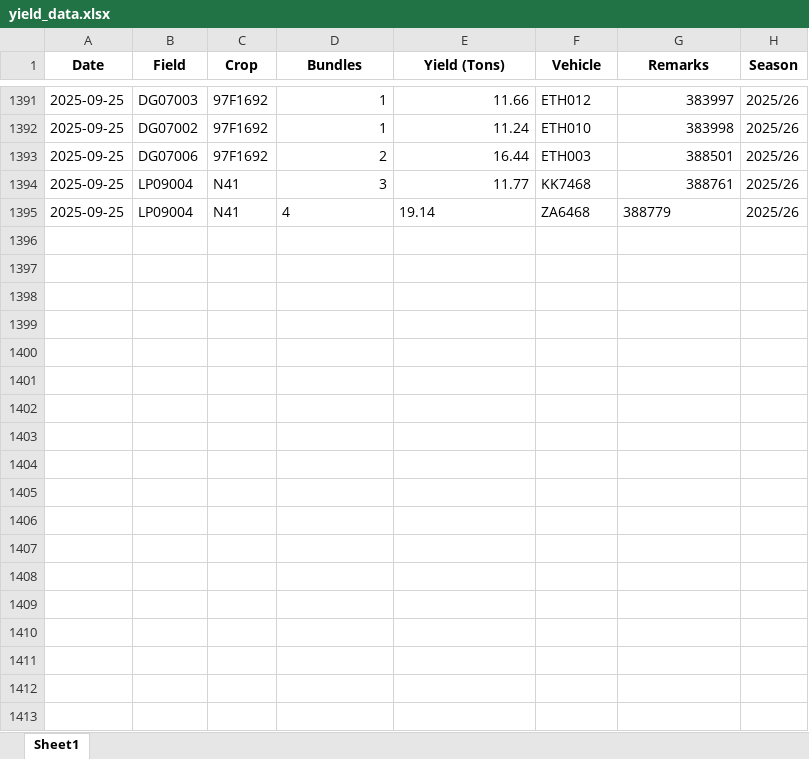
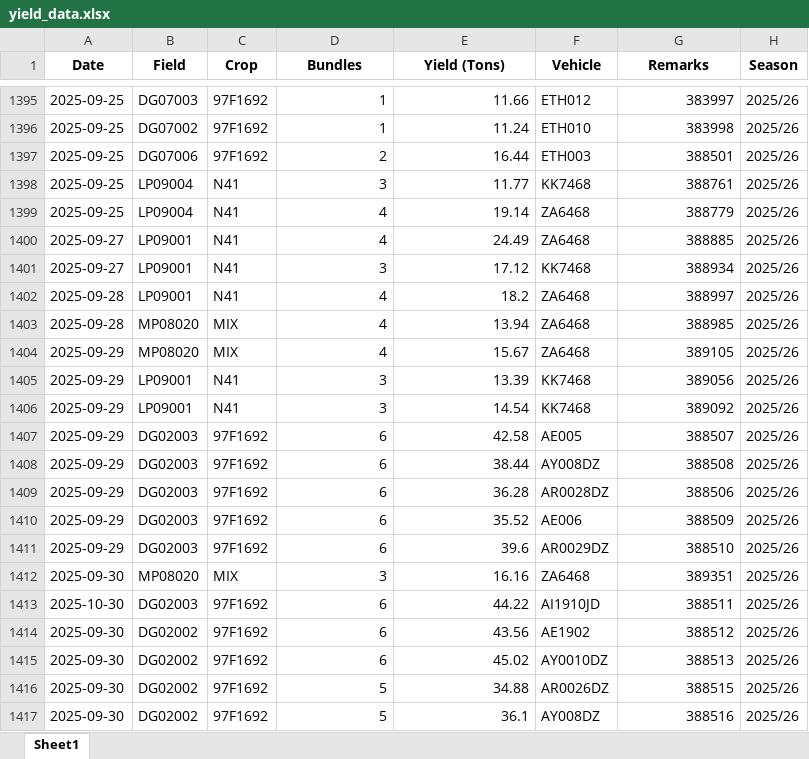
Before and after one commit to psibale/farm-management-system, an Excel workbook: data/yield_data.xlsx, sheet Sheet1, drawn as a sheet; only a part is shown, gaps mark what is left out; values as stored, in another font and other column widths than the file's, no borders; addresses are those after the commit; the diff covers the shown part only; the diff names each change by its address in the sheet, - before the commit and + after, or states it on an @@ line.

```diff
--- a/data/yield_data.xlsx (sheet Sheet1)
+++ b/data/yield_data.xlsx (sheet Sheet1)
-D1399:E1399 alignment: left
+D1399:E1399 alignment: right
-G1399 alignment: left
+G1399 alignment: right
+row 1400: 2025-09-27 | LP09001 | N41 | 4 | 24.49 | ZA6468 | 388885 | 2025/26
+row 1401: 2025-09-27 | LP09001 | N41 | 3 | 17.12 | KK7468 | 388934 | 2025/26
+row 1402: 2025-09-28 | LP09001 | N41 | 4 | 18.2 | ZA6468 | 388997 | 2025/26
+row 1403: 2025-09-28 | MP08020 | MIX | 4 | 13.94 | ZA6468 | 388985 | 2025/26
+row 1404: 2025-09-29 | MP08020 | MIX | 4 | 15.67 | ZA6468 | 389105 | 2025/26
+row 1405: 2025-09-29 | LP09001 | N41 | 3 | 13.39 | KK7468 | 389056 | 2025/26
+row 1406: 2025-09-29 | LP09001 | N41 | 3 | 14.54 | KK7468 | 389092 | 2025/26
+row 1407: 2025-09-29 | DG02003 | 97F1692 | 6 | 42.58 | AE005 | 388507 | 2025/26
+row 1408: 2025-09-29 | DG02003 | 97F1692 | 6 | 38.44 | AY008DZ | 388508 | 2025/26
+row 1409: 2025-09-29 | DG02003 | 97F1692 | 6 | 36.28 | AR0028DZ | 388506 | 2025/26
+row 1410: 2025-09-29 | DG02003 | 97F1692 | 6 | 35.52 | AE006 | 388509 | 2025/26
+row 1411: 2025-09-29 | DG02003 | 97F1692 | 6 | 39.6 | AR0029DZ | 388510 | 2025/26
+row 1412: 2025-09-30 | MP08020 | MIX | 3 | 16.16 | ZA6468 | 389351 | 2025/26
+row 1413: 2025-10-30 | DG02003 | 97F1692 | 6 | 44.22 | AI1910JD | 388511 | 2025/26
+row 1414: 2025-09-30 | DG02002 | 97F1692 | 6 | 43.56 | AE1902 | 388512 | 2025/26
+row 1415: 2025-09-30 | DG02002 | 97F1692 | 6 | 45.02 | AY0010DZ | 388513 | 2025/26
+row 1416: 2025-09-30 | DG02002 | 97F1692 | 5 | 34.88 | AR0026DZ | 388515 | 2025/26
+row 1417: 2025-09-30 | DG02002 | 97F1692 | 5 | 36.1 | AY008DZ | 388516 | 2025/26
```
Also changed, not shown: 15 added rows elsewhere in this sheet, data/mill_return.xlsx, 4 other files.
